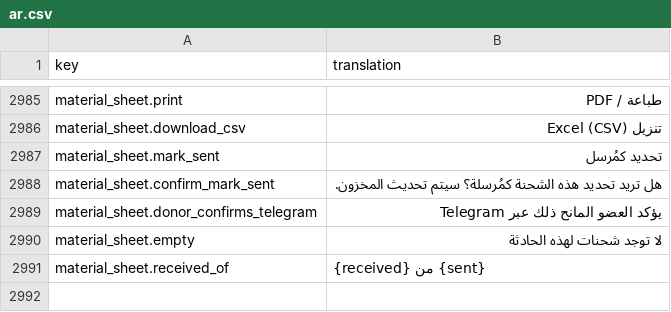
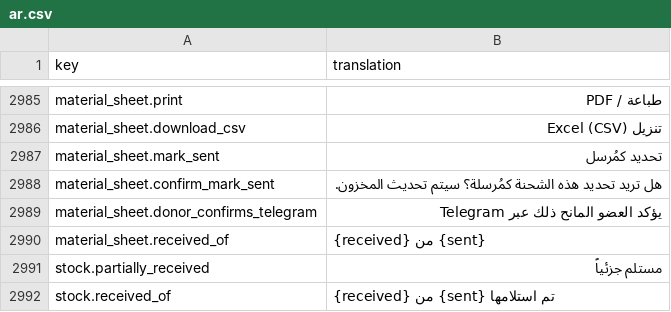
Before and after one commit to IgnacioFernandezSoriano/ONEMS, a CSV file: public/locales/ar.csv, drawn as a sheet; only a part is shown, gaps mark what is left out; removed rows and columns are numbered as before the commit, all else as after; the diff names each change by its address in the sheet, - before the commit and + after, or states it on an @@ line.

```diff
--- a/public/locales/ar.csv
+++ b/public/locales/ar.csv
-row 2990: material_sheet.empty | لا توجد شحنات لهذه الحادثة
+row 2991: stock.partially_received | مستلم جزئياً
+row 2992: stock.received_of | {received} من {sent} تم استلامها
```
Also changed, not shown: public/locales/en.csv, public/locales/es.csv, 2 other files.
